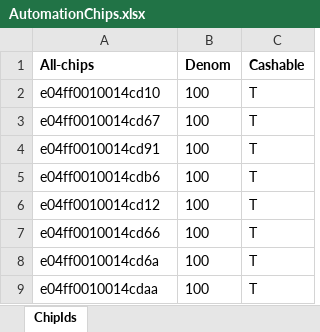
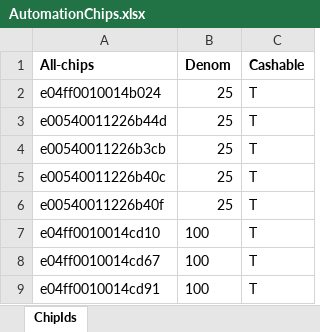
Before and after one commit to Prasad9246-dev/PlayWright_POC, an Excel workbook: data/AutomationChips.xlsx, sheet ChipIds, drawn as a sheet; only a part is shown; the shorter side is filled out with more unchanged rows; values as stored, in another font and other column widths than the file's, no borders; the diff names each change by its address in the sheet, - before the commit and + after, or states it on an @@ line.

```diff
--- a/data/AutomationChips.xlsx (sheet ChipIds)
+++ b/data/AutomationChips.xlsx (sheet ChipIds)
+row 2: e04ff0010014b024 | 25 | T
+row 3: e00540011226b44d | 25 | T
+row 4: e00540011226b3cb | 25 | T
+row 5: e00540011226b40c | 25 | T
+row 6: e00540011226b40f | 25 | T
```
Also changed, not shown: data/config_data.xlsx, data/testData.xlsx, 16 other files.
